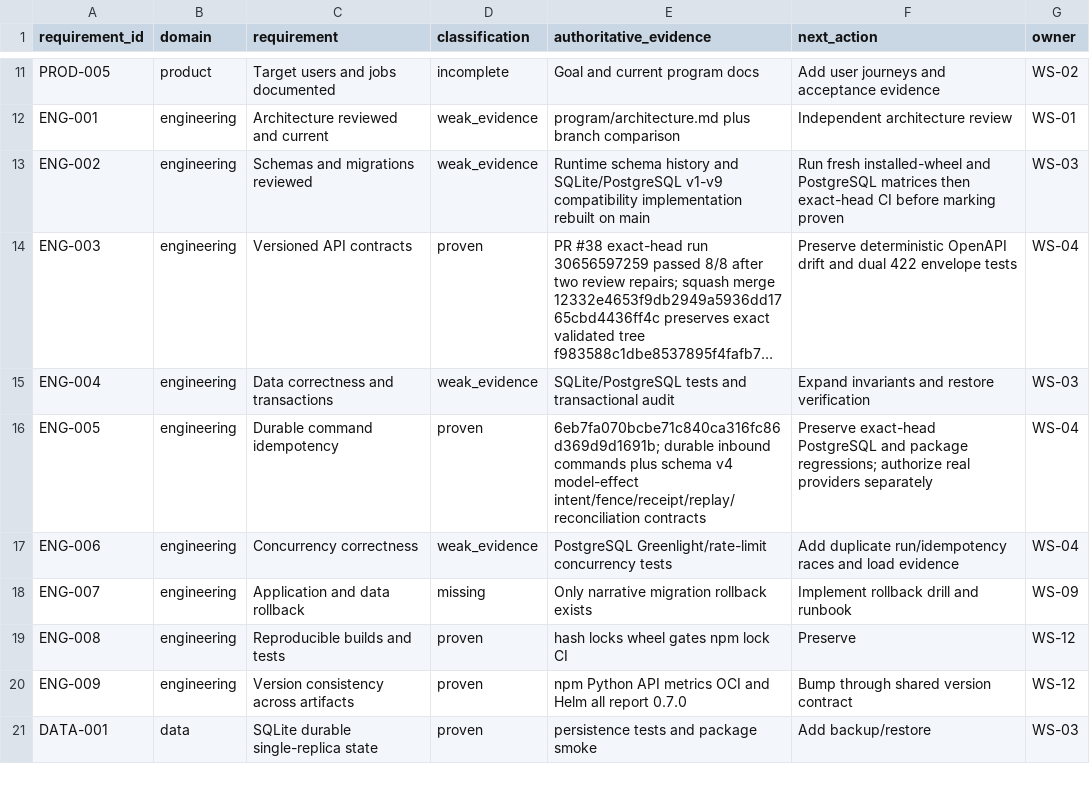
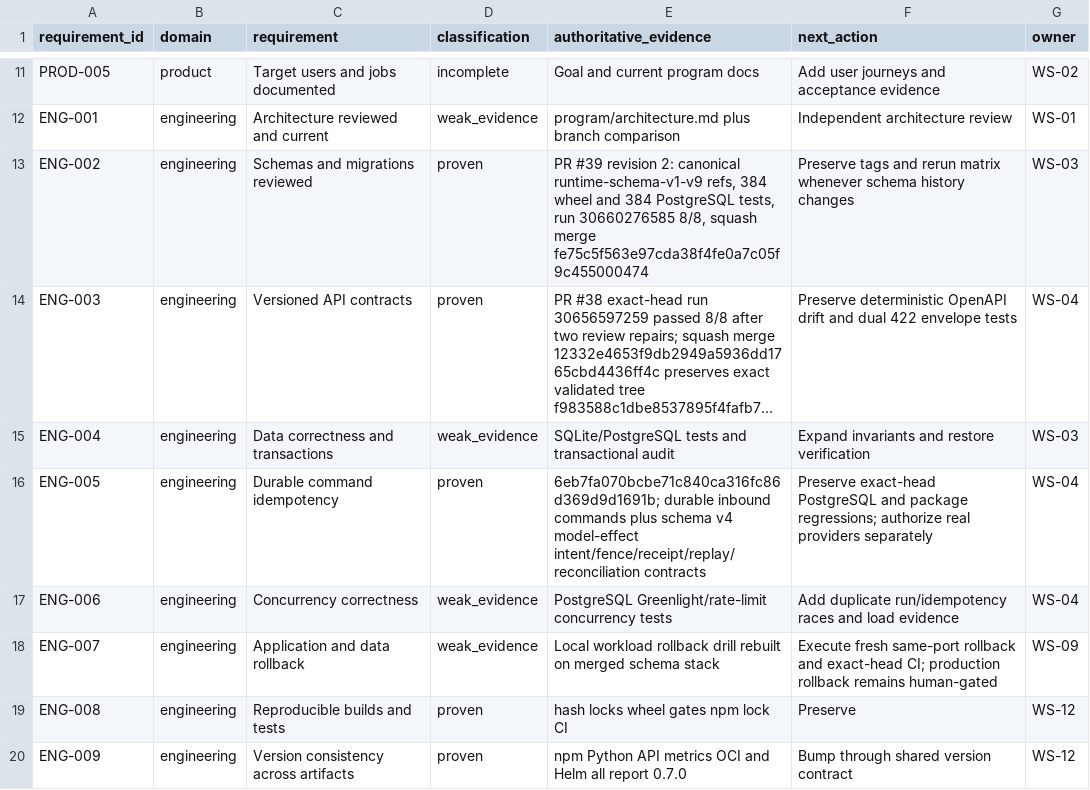
Before and after one commit to BernydotJar/AI-Native-Content-Agency-SaaS, a CSV file: program/requirements-traceability.csv, drawn as a sheet; only a part is shown, gaps mark what is left out; the shorter side is filled out with more unchanged rows; long unchanged cells end in …; the diff names each change by its address in the sheet, - before the commit and + after, or states it on an @@ line.

```diff
--- a/program/requirements-traceability.csv
+++ b/program/requirements-traceability.csv
-D13 (classification): weak_evidence
+D13 (classification): proven
-E13 (authoritative_evidence): Runtime schema history and SQLite/PostgreSQL v1-v9 compatibility implementation rebuilt on main
+E13 (authoritative_evidence): PR #39 revision 2: canonical runtime-schema-v1-v9 refs, 384 wheel and 384 PostgreSQL tests, run 30660276585 8/8, squash merge fe75c5f563e97cda38f4fe0a7c05f9c455000474
-F13 (next_action): Run fresh installed-wheel and PostgreSQL matrices then exact-head CI before marking proven
+F13 (next_action): Preserve tags and rerun matrix whenever schema history changes
-D18 (classification): missing
+D18 (classification): weak_evidence
-E18 (authoritative_evidence): Only narrative migration rollback exists
+E18 (authoritative_evidence): Local workload rollback drill rebuilt on merged schema stack
-F18 (next_action): Implement rollback drill and runbook
+F18 (next_action): Execute fresh same-port rollback and exact-head CI; production rollback remains human-gated
```
Also changed, not shown: 24 other files.
